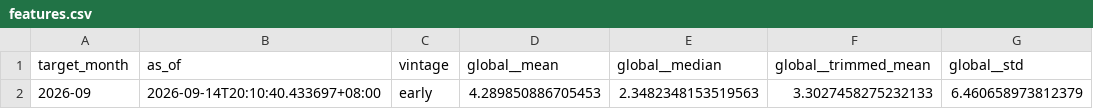
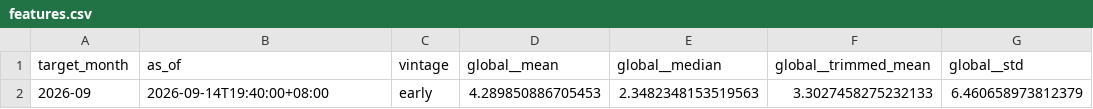
Before and after one commit to Emmanuelludo/china-ppi-nowcast, a CSV file: data/processed/vintages/2026-09/74d55289913d74a0/features.csv, drawn as a sheet; only a part is shown; the diff names each change by its address in the sheet, - before the commit and + after, or states it on an @@ line.

Commit message:
Make feature vintages write-once

```diff
--- a/data/processed/vintages/2026-09/74d55289913d74a0/features.csv
+++ b/data/processed/vintages/2026-09/74d55289913d74a0/features.csv
-B2 (as_of): 2026-09-14T20:10:40.433697+08:00
+B2 (as_of): 2026-09-14T19:40:00+08:00
```
Also changed, not shown: 3 other files.
